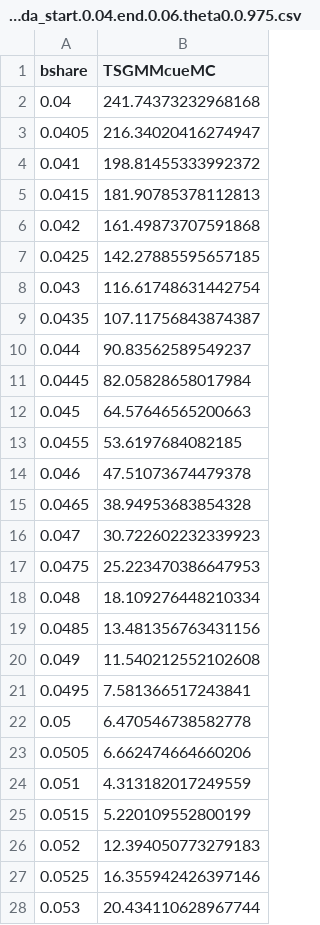
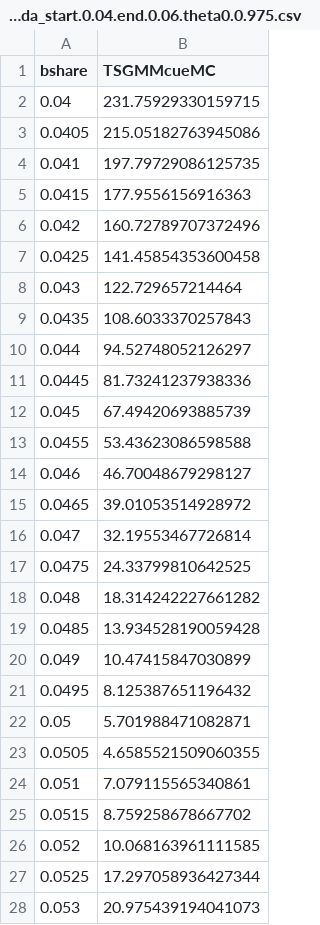
Before and after one commit to nkashaev/Replication_SRPwME, a CSV file: Output_all/Appendix/counter.good_10._price_10._multiplier_1.03._cuda_start.0.04.end.0.06.theta0.0.975.csv, drawn as a sheet; only a part is shown; the diff covers the shown part only.

Commit message:
-Appendix F counterfactualsnew values of julia loop
-values before shell

```diff
--- a/Output_all/Appendix/counter.good_10._price_10._multiplier_1.03._cuda_start.0.04.end.0.06.theta0.0.975.csv
+++ b/Output_all/Appendix/counter.good_10._price_10._multiplier_1.03._cuda_start.0.04.end.0.06.theta0.0.975.csv
@@ -1,28 +1,28 @@
 bshare,TSGMMcueMC
-0.04,241.74373232968168
-0.0405,216.34020416274947
-0.041,198.81455333992372
-0.0415,181.90785378112813
-0.042,161.49873707591868
-0.0425,142.27885595657185
-0.043,116.61748631442754
-0.0435,107.11756843874387
-0.044,90.83562589549237
-0.0445,82.05828658017984
-0.045,64.57646565200663
-0.0455,53.6197684082185
-0.046,47.51073674479378
-0.0465,38.94953683854328
-0.047,30.722602232339923
-0.0475,25.223470386647953
-0.048,18.109276448210334
-0.0485,13.481356763431156
-0.049,11.540212552102608
-0.0495,7.581366517243841
-0.05,6.470546738582778
-0.0505,6.662474664660206
-0.051,4.313182017249559
-0.0515,5.220109552800199
-0.052,12.394050773279183
-0.0525,16.355942426397146
-0.053,20.434110628967744
+0.04,231.75929330159715
+0.0405,215.05182763945086
+0.041,197.79729086125735
+0.0415,177.9556156916363
+0.042,160.72789707372496
+0.0425,141.45854353600458
+0.043,122.729657214464
+0.0435,108.6033370257843
+0.044,94.52748052126297
+0.0445,81.73241237938336
+0.045,67.49420693885739
+0.0455,53.43623086598588
+0.046,46.70048679298127
+0.0465,39.01053514928972
+0.047,32.19553467726814
+0.0475,24.33799810642525
+0.048,18.314242227661282
+0.0485,13.934528190059428
+0.049,10.47415847030899
+0.0495,8.125387651196432
+0.05,5.701988471082871
+0.0505,4.6585521509060355
+0.051,7.079115565340861
+0.0515,8.759258678667702
+0.052,10.068163961111585
+0.0525,17.297058936427344
+0.053,20.975439194041073
```
Also changed, not shown: 14 edited cells elsewhere in this file, Output_all/Appendix/counter.good_10._price_10._multiplier_1.0._cuda_start.0.04.end.0.06.theta0.0.975.csv, Output_all/Appendix/counter.good_10._price_10._multiplier_1.02._cuda_start.0.04.end.0.06.theta0.0.975.csv, 8 other files.
